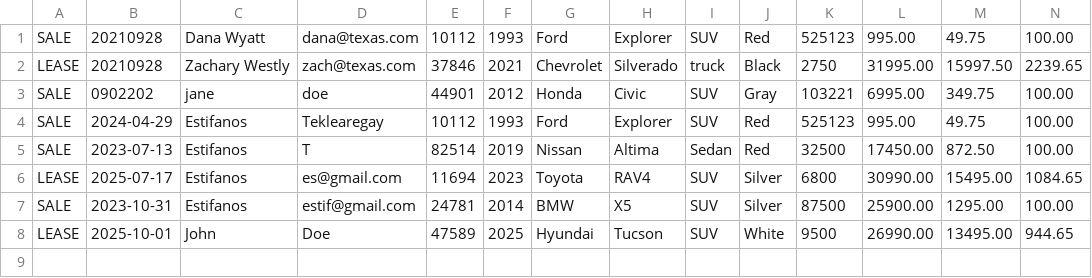
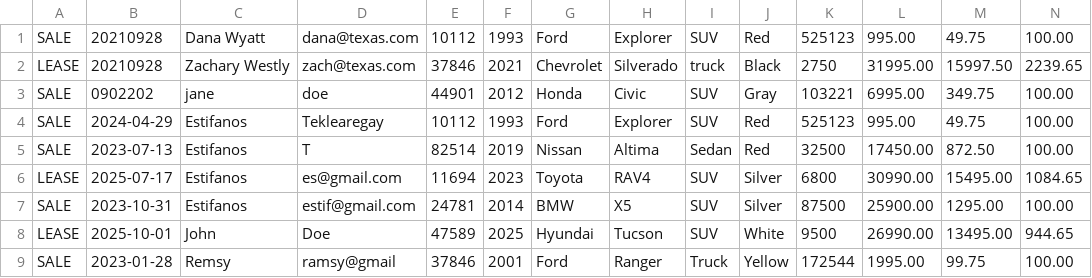
Before and after one commit to Estif017/java-academy-estifanos-teklearegay, a CSV file: workbook5w/cardealership/contract.csv, drawn as a sheet; only a part is shown; rows hold the shown columns only; the diff names each change by its address in the sheet, - before the commit and + after, or states it on an @@ line.

```diff
--- a/workbook5w/cardealership/contract.csv
+++ b/workbook5w/cardealership/contract.csv
+row 9: SALE | 2023-01-28 | Remsy | ramsy@gmail | 37846 | 2001 | Ford | Ranger | Truck | Yellow | 172544 | 1995.00 | 99.75 | 100.00
```
Also changed, not shown: workbook5w/cardealership/inventory.csv, 6 other files.
